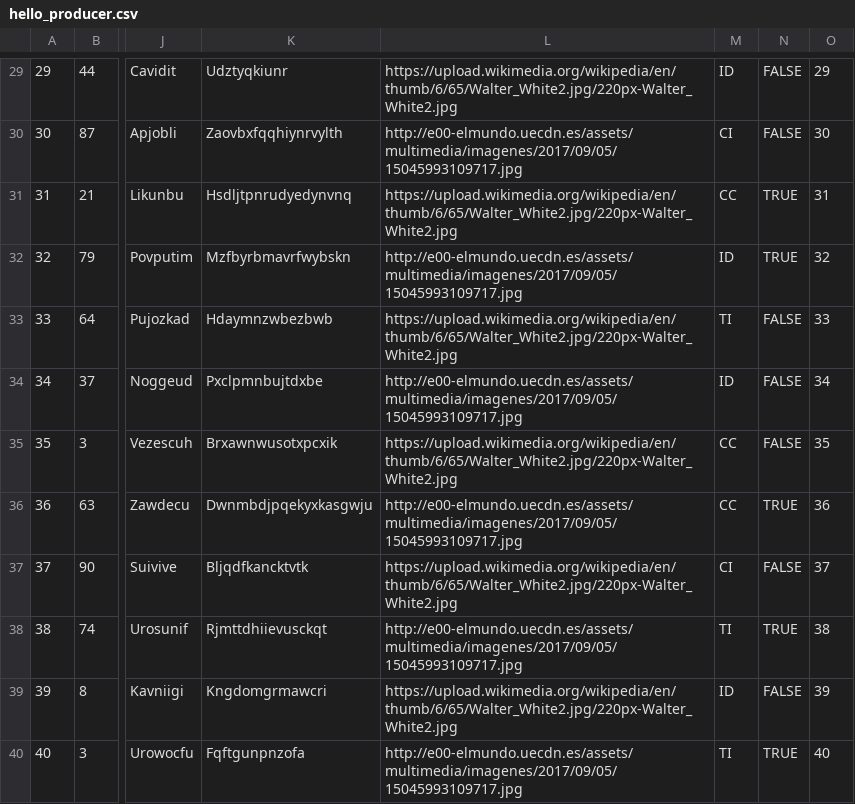
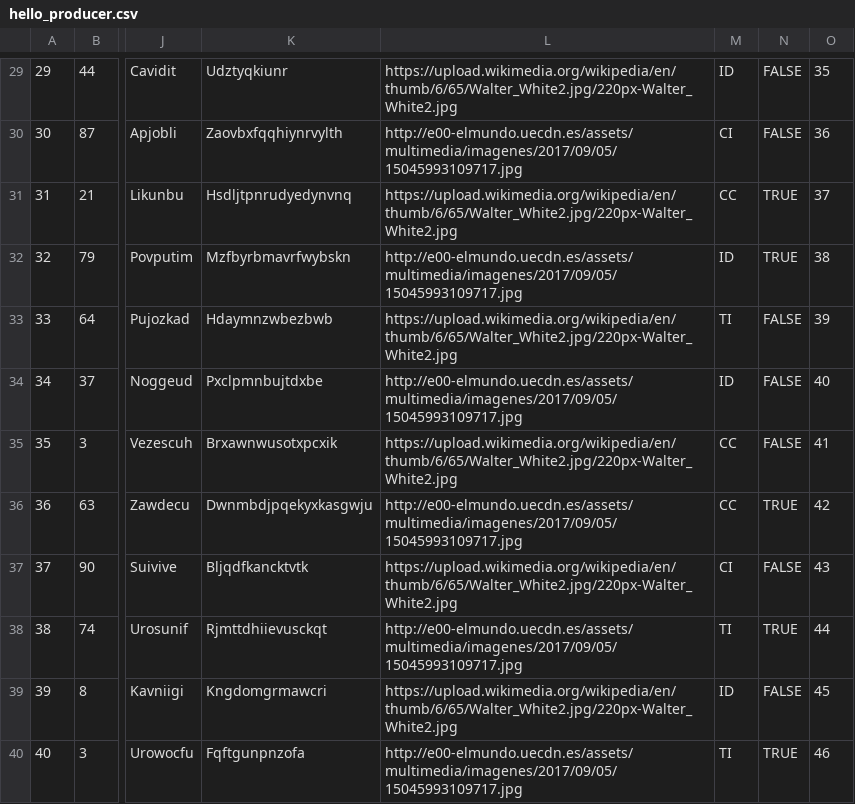
Before and after one commit to vaneespa/dataPerformance, a CSV file: hello_producer.csv, drawn as a sheet; only a part is shown, gaps mark what is left out; the diff covers the shown part only; the diff names each change by its address in the sheet, - before the commit and + after, or states it on an @@ line.

```diff
--- a/hello_producer.csv
+++ b/hello_producer.csv
-O29: 29
+O29: 35
-O30: 30
+O30: 36
-O31: 31
+O31: 37
-O32: 32
+O32: 38
-O33: 33
+O33: 39
-O34: 34
+O34: 40
-O35: 35
+O35: 41
-O36: 36
+O36: 42
-O37: 37
+O37: 43
-O38: 38
+O38: 44
-O39: 39
+O39: 45
-O40: 40
+O40: 46
```
Also changed, not shown: 28 edited cells elsewhere in this file, hello_category.csv, 1 other file.
